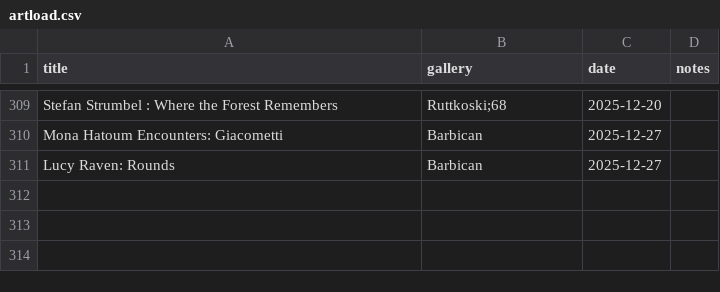
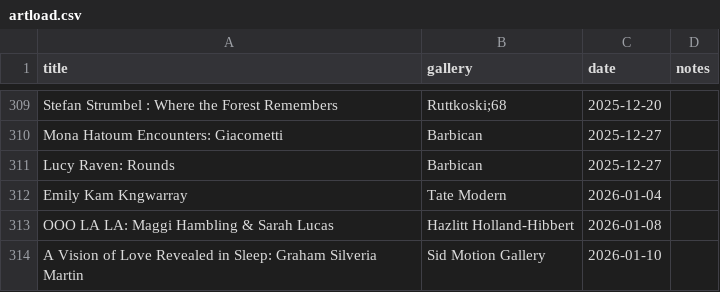
Before and after one commit to JMDKC/jmdkc-info, a CSV file: artload.csv, drawn as a sheet; only a part is shown, gaps mark what is left out; the diff names each change by its address in the sheet, - before the commit and + after, or states it on an @@ line.

Commit message:
updated art table

```diff
--- a/artload.csv
+++ b/artload.csv
+row 312: Emily Kam Kngwarray | Tate Modern | 2026-01-04
+row 313: OOO LA LA: Maggi Hambling & Sarah Lucas | Hazlitt Holland-Hibbert | 2026-01-08
+row 314: A Vision of Love Revealed in Sleep: Graham Silveria Martin | Sid Motion Gallery | 2026-01-10
```
Also changed, not shown: 1 other file.
